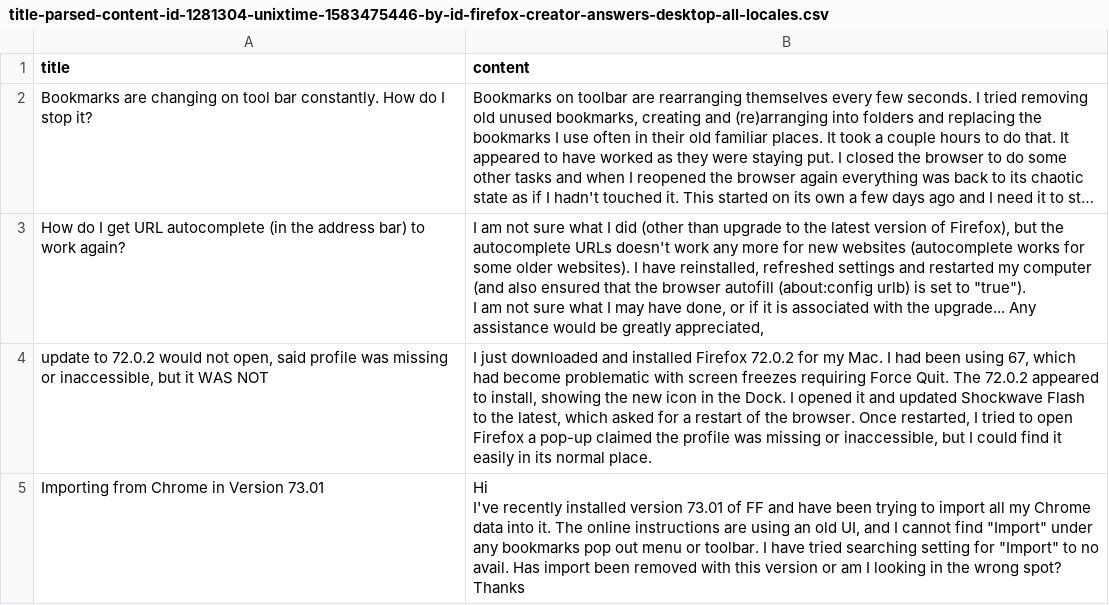
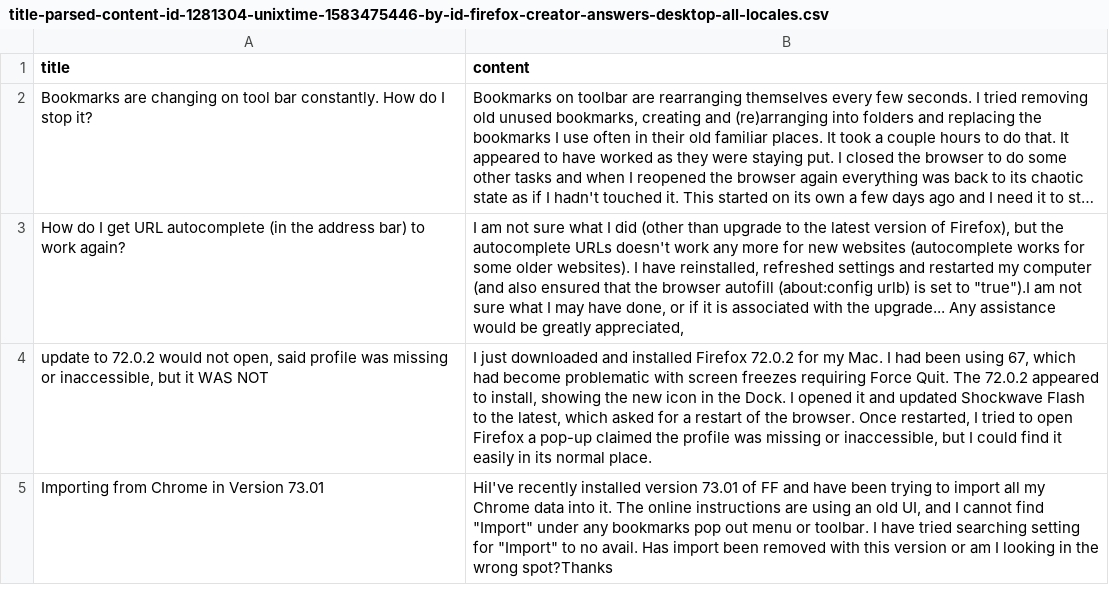
Before and after one commit to rtanglao/rt-kits-api2, a CSV file: FOUR_FF73_QUESTIONS_FOR_CANOSP_MTURK/title-parsed-content-id-1281304-unixtime-1583475446-by-id-firefox-creator-answers-desktop-all-locales.csv, drawn as a sheet; long unchanged cells end in …; ↵ is a line break in a cell; the diff names each change by its address in the sheet, - before the commit and + after, or states it on an @@ line.

Commit message:
remove newlines from content

```diff
--- a/FOUR_FF73_QUESTIONS_FOR_CANOSP_MTURK/title-parsed-content-id-1281304-unixtime-1583475446-by-id-firefox-creator-answers-desktop-all-locales.csv
+++ b/FOUR_FF73_QUESTIONS_FOR_CANOSP_MTURK/title-parsed-content-id-1281304-unixtime-1583475446-by-id-firefox-creator-answers-desktop-all-locales.csv
-B3 (content): …set to "true"). ↵ I am not…
+B3 (content): …set to "true").I am not…
-B5 (content): Hi ↵ I've recently installed version 73.01 of FF and have been trying to import all my Chrome data into it. The online instructions are using an old UI, and I cannot find "Import" under any bookmarks pop out menu or toolbar. I have tried searching setting for "Import" to no avail. Has import been removed with this version or am I looking in the wrong spot? ↵ Thanks
+B5 (content): HiI've recently installed version 73.01 of FF and have been trying to import all my Chrome data into it. The online instructions are using an old UI, and I cannot find "Import" under any bookmarks pop out menu or toolbar. I have tried searching setting for "Import" to no avail. Has import been removed with this version or am I looking in the wrong spot?Thanks
```
